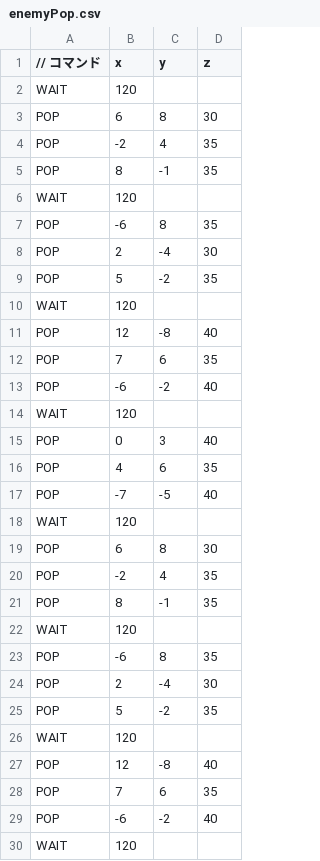
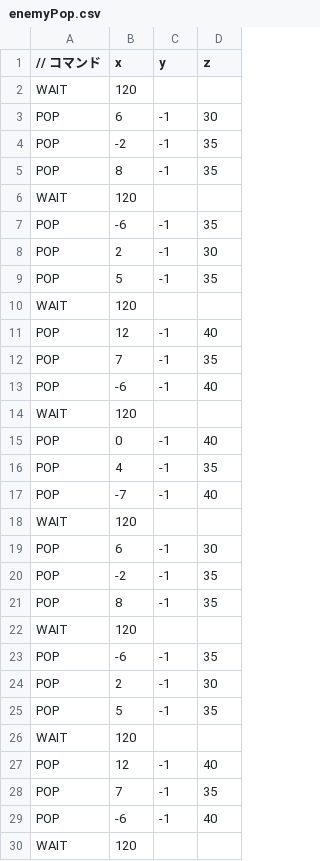
Before and after one commit to TKYsho/AL3practice, a CSV file: Resources/enemyPop.csv, drawn as a sheet; only a part is shown; the diff covers the shown part only.

```diff
--- a/Resources/enemyPop.csv
+++ b/Resources/enemyPop.csv
@@ -2,29 +2,29 @@
 WAIT,120
-POP,6,8,30
-POP,-2,4,35
+POP,6,-1,30
+POP,-2,-1,35
 POP,8,-1,35
 WAIT,120
-POP,-6,8,35
-POP,2,-4,30
-POP,5,-2,35
+POP,-6,-1,35
+POP,2,-1,30
+POP,5,-1,35
 WAIT,120
-POP,12,-8,40
-POP,7,6,35
-POP,-6,-2,40
+POP,12,-1,40
+POP,7,-1,35
+POP,-6,-1,40
 WAIT,120
-POP,0,3,40
-POP,4,6,35
-POP,-7,-5,40
+POP,0,-1,40
+POP,4,-1,35
+POP,-7,-1,40
 WAIT,120
-POP,6,8,30
-POP,-2,4,35
+POP,6,-1,30
+POP,-2,-1,35
 POP,8,-1,35
 WAIT,120
-POP,-6,8,35
-POP,2,-4,30
-POP,5,-2,35
+POP,-6,-1,35
+POP,2,-1,30
+POP,5,-1,35
 WAIT,120
-POP,12,-8,40
-POP,7,6,35
-POP,-6,-2,40
+POP,12,-1,40
+POP,7,-1,35
+POP,-6,-1,40
 WAIT,120
```
Also changed, not shown: 30 edited cells elsewhere in this file, 6 other files.
